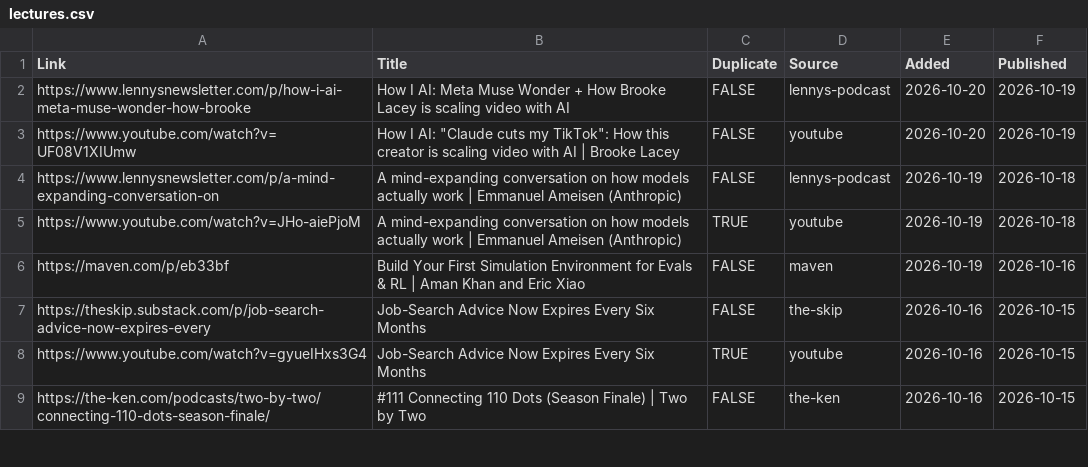
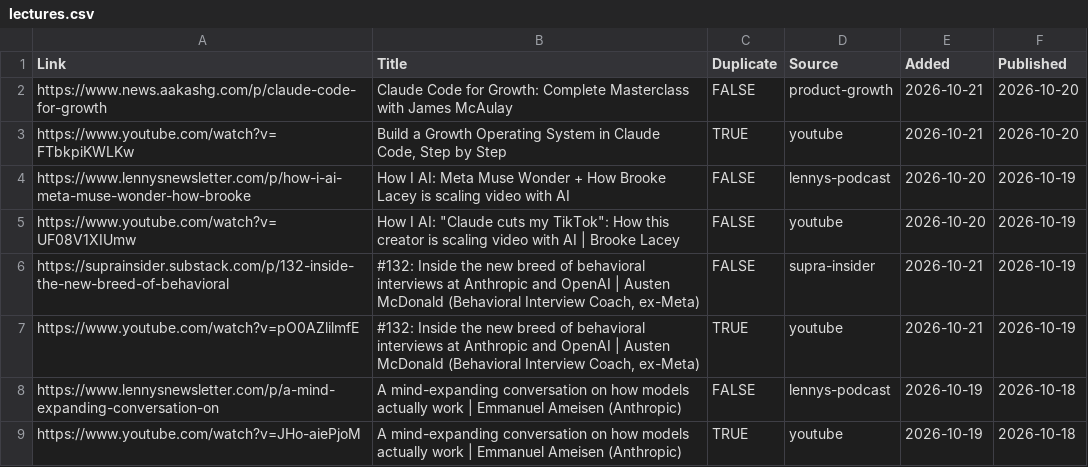
Before and after one commit to Nerupudinho/lecture-player, a CSV file: playlist/lectures.csv, drawn as a sheet; only a part is shown; the shorter side is filled out with more unchanged rows; the diff names each change by its address in the sheet, - before the commit and + after, or states it on an @@ line.

```diff
--- a/playlist/lectures.csv
+++ b/playlist/lectures.csv
+row 2: https://www.news.aakashg.com/p/claude-code-for-growth | Claude Code for Growth: Complete Masterclass with James McAulay | FALSE | product-growth | 2026-10-21 | 2026-10-20
+row 3: https://www.youtube.com/watch?v=FTbkpiKWLKw | Build a Growth Operating System in Claude Code, Step by Step | TRUE | youtube | 2026-10-21 | 2026-10-20
+row 6: https://suprainsider.substack.com/p/132-inside-the-new-breed-of-behavioral | #132: Inside the new breed of behavioral interviews at Anthropic and OpenAI | Austen McDonald (Behavioral Interview Coach, ex-Meta) | FALSE | supra-insider | 2026-10-21 | 2026-10-19
+row 7: https://www.youtube.com/watch?v=pO0AZlilmfE | #132: Inside the new breed of behavioral interviews at Anthropic and OpenAI | Austen McDonald (Behavioral Interview Coach, ex-Meta) | TRUE | youtube | 2026-10-21 | 2026-10-19
```
